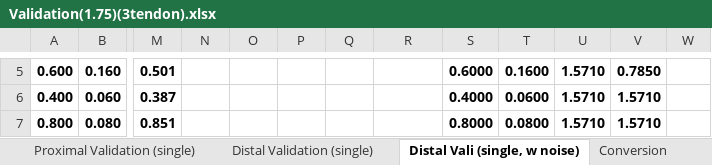
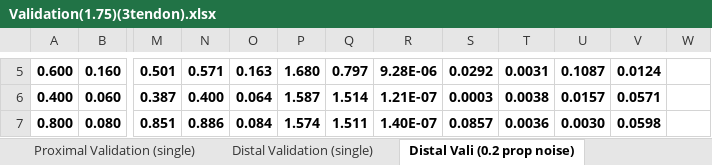
Before and after one commit to noahjones28/Bio-Inspired-Sensing, an Excel workbook: SoRoSim Robots/my_robot(1.75)(3tendon)/10-09-2025 V2/Validation(1.75)(3tendon).xlsx, sheet Distal Vali (0.2 prop noise), drawn as a sheet; only a part is shown, gaps mark what is left out; values as stored, in another font and other column widths than the file's, no borders; the diff covers the shown part only; the diff names each change by its address in the sheet, - before the commit and + after, or states it on an @@ line.

Commit message:
add_noise
10-11-2025

```diff
--- a/SoRoSim Robots/my_robot(1.75)(3tendon)/10-09-2025 V2/Validation(1.75)(3tendon).xlsx (sheet Distal Vali (0.2 prop noise))
+++ b/SoRoSim Robots/my_robot(1.75)(3tendon)/10-09-2025 V2/Validation(1.75)(3tendon).xlsx (sheet Distal Vali (0.2 prop noise))
-sheet tab: Distal Vali (single, w noise)
+sheet tab: Distal Vali (0.2 prop noise)
-N5: (empty)
+N5: 0.571
-O5: (empty)
+O5: 0.163
-P5: (empty)
+P5: 1.680
-Q5: (empty)
+Q5: 0.797
-R5: (empty)
+R5: 9.28E-06
-S5: 0.6000
+S5: 0.0292
-T5: 0.1600
+T5: 0.0031
-U5: 1.5710
+U5: 0.1087
-V5: 0.7850
+V5: 0.0124
-N6: (empty)
+N6: 0.400
-O6: (empty)
+O6: 0.064
-P6: (empty)
+P6: 1.587
-Q6: (empty)
+Q6: 1.514
-R6: (empty)
+R6: 1.21E-07
-S6: 0.4000
+S6: 0.0003
-T6: 0.0600
+T6: 0.0038
-U6: 1.5710
+U6: 0.0157
-V6: 1.5710
+V6: 0.0571
-N7: (empty)
+N7: 0.886
-O7: (empty)
+O7: 0.084
-P7: (empty)
+P7: 1.574
-Q7: (empty)
+Q7: 1.511
-R7: (empty)
+R7: 1.40E-07
-S7: 0.8000
+S7: 0.0857
-T7: 0.0800
+T7: 0.0036
-U7: 1.5710
+U7: 0.0030
-V7: 1.5710
+V7: 0.0598
```
Also changed, not shown: 114 edited cells elsewhere in this sheet, other sheet tabs, SoRoSim Robots/my_robot(1.5)(3tendon)/10-09-2025/Validation(1.5)(3tendon).xlsx, SoRoSim Robots/my_robot(1.75)(3tendon)/10-09-2025/Validation(1.75)(3tendon).xlsx, 18 other files.
